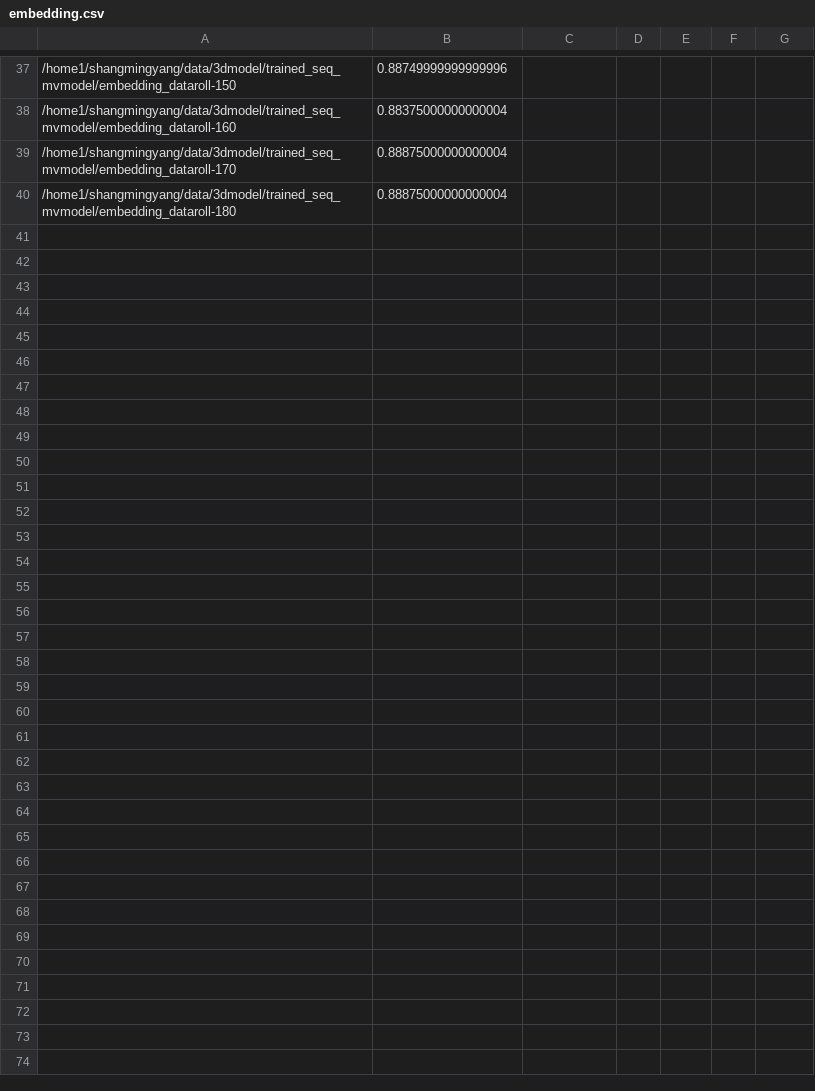
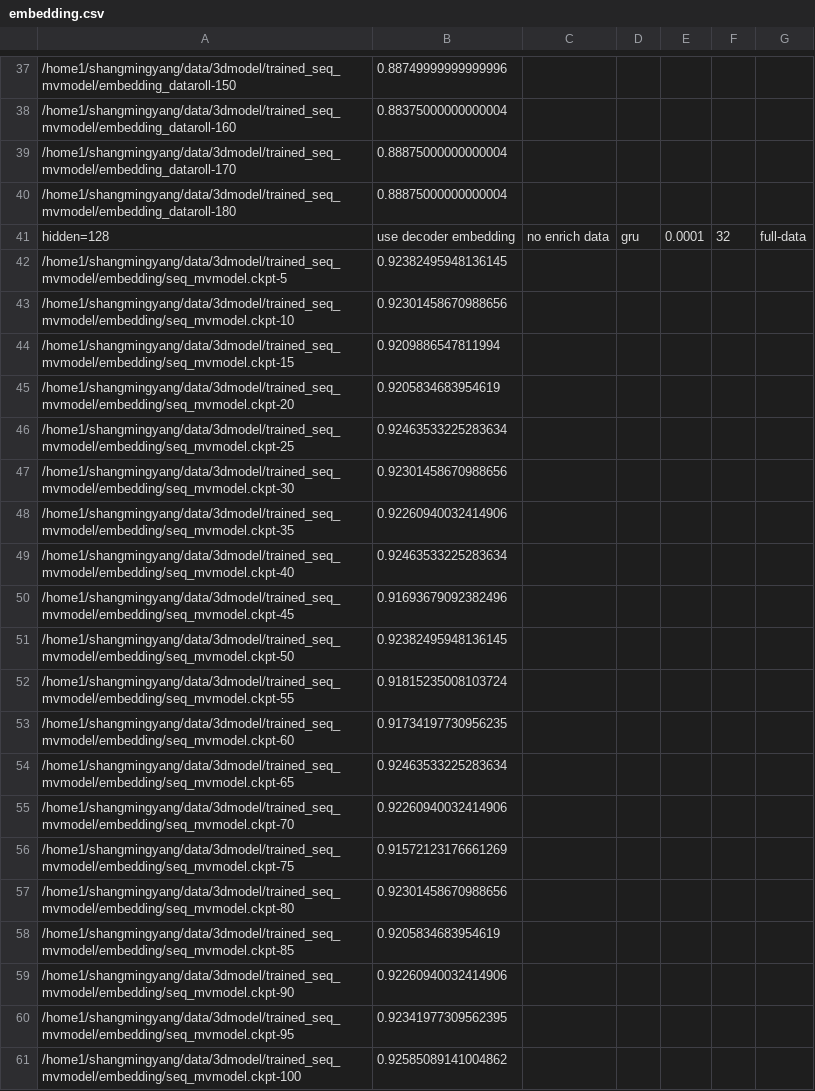
Before and after one commit to kiminh/MVModel, a CSV file: rnn/embedding.csv, drawn as a sheet; only a part is shown, gaps mark what is left out; the diff names each change by its address in the sheet, - before the commit and + after, or states it on an @@ line.

Commit message:
model data train or test only

```diff
--- a/rnn/embedding.csv
+++ b/rnn/embedding.csv
+row 41: hidden=128 | use decoder embedding | no enrich data | gru | 0.0001 | 32 | full-data
+row 42: /home1/shangmingyang/data/3dmodel/trained_seq_mvmodel/embedding/seq_mvmodel.ckpt-5 | 0.92382495948136145
+row 43: /home1/shangmingyang/data/3dmodel/trained_seq_mvmodel/embedding/seq_mvmodel.ckpt-10 | 0.92301458670988656
+row 44: /home1/shangmingyang/data/3dmodel/trained_seq_mvmodel/embedding/seq_mvmodel.ckpt-15 | 0.9209886547811994
+row 45: /home1/shangmingyang/data/3dmodel/trained_seq_mvmodel/embedding/seq_mvmodel.ckpt-20 | 0.9205834683954619
+row 46: /home1/shangmingyang/data/3dmodel/trained_seq_mvmodel/embedding/seq_mvmodel.ckpt-25 | 0.92463533225283634
+row 47: /home1/shangmingyang/data/3dmodel/trained_seq_mvmodel/embedding/seq_mvmodel.ckpt-30 | 0.92301458670988656
+row 48: /home1/shangmingyang/data/3dmodel/trained_seq_mvmodel/embedding/seq_mvmodel.ckpt-35 | 0.92260940032414906
+row 49: /home1/shangmingyang/data/3dmodel/trained_seq_mvmodel/embedding/seq_mvmodel.ckpt-40 | 0.92463533225283634
+row 50: /home1/shangmingyang/data/3dmodel/trained_seq_mvmodel/embedding/seq_mvmodel.ckpt-45 | 0.91693679092382496
+row 51: /home1/shangmingyang/data/3dmodel/trained_seq_mvmodel/embedding/seq_mvmodel.ckpt-50 | 0.92382495948136145
+row 52: /home1/shangmingyang/data/3dmodel/trained_seq_mvmodel/embedding/seq_mvmodel.ckpt-55 | 0.91815235008103724
+row 53: /home1/shangmingyang/data/3dmodel/trained_seq_mvmodel/embedding/seq_mvmodel.ckpt-60 | 0.91734197730956235
+row 54: /home1/shangmingyang/data/3dmodel/trained_seq_mvmodel/embedding/seq_mvmodel.ckpt-65 | 0.92463533225283634
+row 55: /home1/shangmingyang/data/3dmodel/trained_seq_mvmodel/embedding/seq_mvmodel.ckpt-70 | 0.92260940032414906
+row 56: /home1/shangmingyang/data/3dmodel/trained_seq_mvmodel/embedding/seq_mvmodel.ckpt-75 | 0.91572123176661269
+row 57: /home1/shangmingyang/data/3dmodel/trained_seq_mvmodel/embedding/seq_mvmodel.ckpt-80 | 0.92301458670988656
+row 58: /home1/shangmingyang/data/3dmodel/trained_seq_mvmodel/embedding/seq_mvmodel.ckpt-85 | 0.9205834683954619
+row 59: /home1/shangmingyang/data/3dmodel/trained_seq_mvmodel/embedding/seq_mvmodel.ckpt-90 | 0.92260940032414906
+row 60: /home1/shangmingyang/data/3dmodel/trained_seq_mvmodel/embedding/seq_mvmodel.ckpt-95 | 0.92341977309562395
+row 61: /home1/shangmingyang/data/3dmodel/trained_seq_mvmodel/embedding/seq_mvmodel.ckpt-100 | 0.92585089141004862
```
Also changed, not shown: 3 other files.
